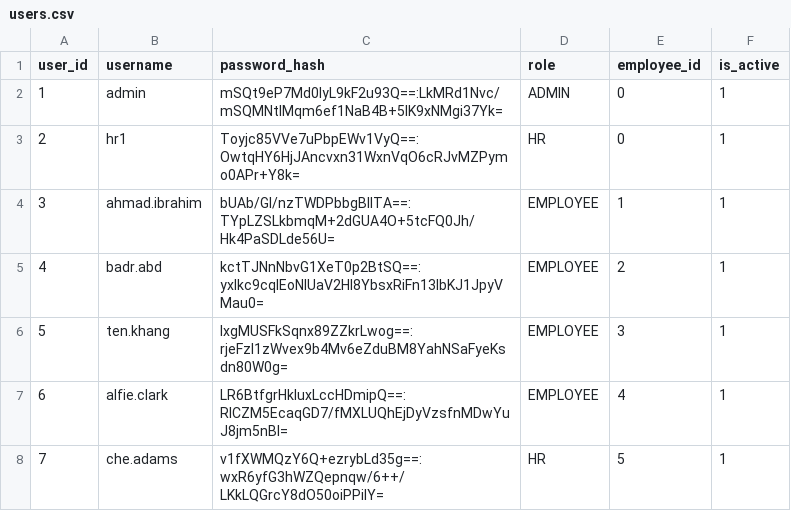
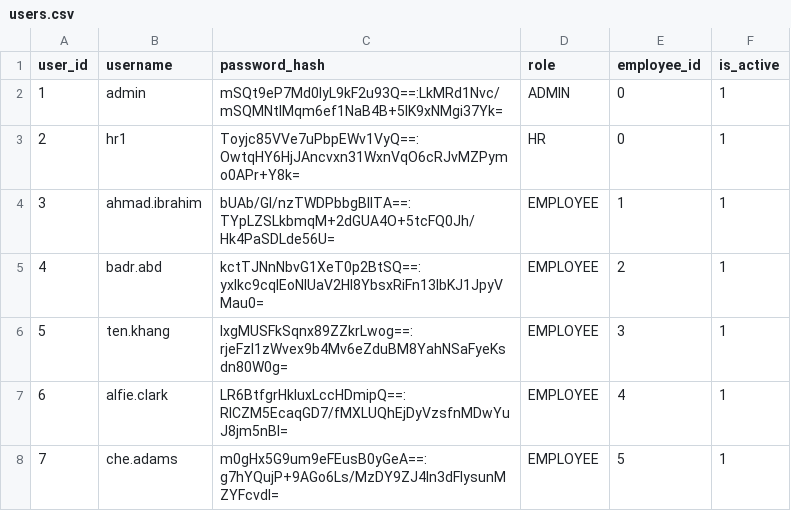
Before and after one commit to AlfieMBClark/DCOMS_Assignment, a CSV file: BHEL_HRM_System_New/BHEL_HRM/data/users.csv, drawn as a sheet.

```diff
--- a/BHEL_HRM_System_New/BHEL_HRM/data/users.csv
+++ b/BHEL_HRM_System_New/BHEL_HRM/data/users.csv
@@ -7,2 +7,2 @@ user_id,username,password_hash,role,employee_id,is_active
 6,alfie.clark,LR6BtfgrHkluxLccHDmipQ==:RICZM5EcaqGD7/fMXLUQhEjDyVzsfnMDwYuJ8jm5nBI=,EMPLOYEE,4,1
-7,che.adams,v1fXWMQzY6Q+ezrybLd35g==:wxR6yfG3hWZQepnqw/6++/LKkLQGrcY8dO50oiPPiIY=,HR,5,1
+7,che.adams,m0gHx5G9um9eFEusB0yGeA==:g7hYQujP+9AGo6Ls/MzDY9ZJ4In3dFIysunMZYFcvdI=,EMPLOYEE,5,1
```
Also changed, not shown: BHEL_HRM_System_New/BHEL_HRM/data/audit_log.csv, BHEL_HRM_System_New/BHEL_HRM/data/employees.csv, 35 other files.
